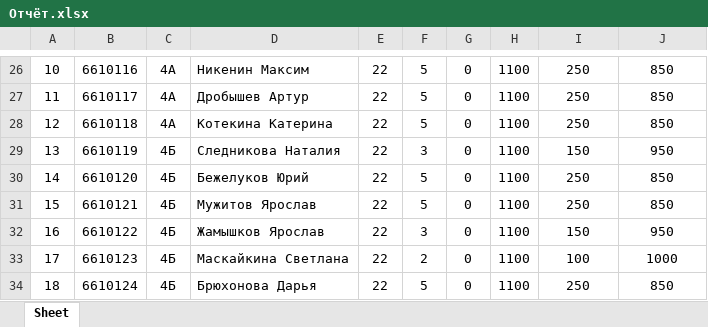
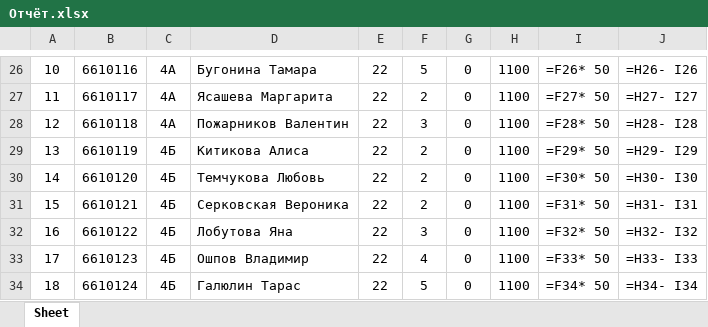
Before and after one commit to piligrim-a3/stp-2022, an Excel workbook: Отчёт.xlsx, sheet Sheet, drawn as a sheet; only a part is shown, gaps mark what is left out; values as stored, in another font and other column widths than the file's, no borders; formulas without a stored value are shown as written; the diff covers the shown part only; the diff names each change by its address in the sheet, - before the commit and + after, or states it on an @@ line.

```diff
--- a/Отчёт.xlsx (sheet Sheet)
+++ b/Отчёт.xlsx (sheet Sheet)
-D26: Никенин Максим
+D26: Бугонина Тамара
-I26: 250
+I26: =F26* 50
-J26: 850
+J26: =H26- I26
-D27: Дробышев Артур
+D27: Ясашева Маргарита
-F27: 5
+F27: 2
-I27: 250
+I27: =F27* 50
-J27: 850
+J27: =H27- I27
-D28: Котекина Катерина
+D28: Пожарников Валентин
-F28: 5
+F28: 3
-I28: 250
+I28: =F28* 50
-J28: 850
+J28: =H28- I28
-D29: Следникова Наталия
+D29: Китикова Алиса
-F29: 3
+F29: 2
-I29: 150
+I29: =F29* 50
-J29: 950
+J29: =H29- I29
-D30: Бежелуков Юрий
+D30: Темчукова Любовь
-F30:F31: 5
+F30:F31: 2
-I30: 250
+I30: =F30* 50
-J30: 850
+J30: =H30- I30
-D31: Мужитов Ярослав
+D31: Серковская Вероника
-I31: 250
+I31: =F31* 50
-J31: 850
+J31: =H31- I31
-D32: Жамышков Ярослав
+D32: Лобутова Яна
-I32: 150
+I32: =F32* 50
-J32: 950
+J32: =H32- I32
-D33: Маскайкина Светлана
+D33: Ошпов Владимир
-F33: 2
+F33: 4
-I33: 100
+I33: =F33* 50
-J33: 1000
+J33: =H33- I33
-D34: Брюхонова Дарья
+D34: Галюлин Тарас
-I34: 250
+I34: =F34* 50
-J34: 850
+J34: =H34- I34
```
Also changed, not shown: 1 added row, 1 removed row and 117 edited cells elsewhere in this sheet, 8 other files.
